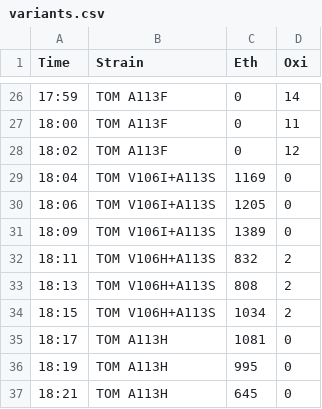
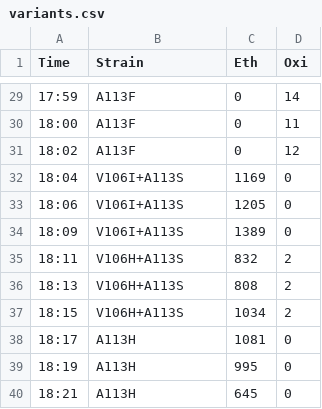
Before and after one commit to dacarlin/chemcomm-tmo, a CSV file: figures/variants.csv, drawn as a sheet; only a part is shown, gaps mark what is left out; the diff covers the shown part only.

```diff
--- a/figures/variants.csv
+++ b/figures/variants.csv
@@ -26,12 +29,12 @@ Time,Strain,Eth,Oxi
-17:59,TOM A113F,0,14
-18:00,TOM A113F,0,11
-18:02,TOM A113F,0,12
-18:04,"TOM V106I+A113S",1169,0
-18:06,"TOM V106I+A113S",1205,0
-18:09,"TOM V106I+A113S",1389,0
-18:11,"TOM V106H+A113S",832,2
-18:13,"TOM V106H+A113S",808,2
-18:15,"TOM V106H+A113S",1034,2
-18:17,TOM A113H,1081,0
-18:19,TOM A113H,995,0
-18:21,TOM A113H,645,0
+17:59,A113F,0,14
+18:00,A113F,0,11
+18:02,A113F,0,12
+18:04,"V106I+A113S",1169,0
+18:06,"V106I+A113S",1205,0
+18:09,"V106I+A113S",1389,0
+18:11,"V106H+A113S",832,2
+18:13,"V106H+A113S",808,2
+18:15,"V106H+A113S",1034,2
+18:17,A113H,1081,0
+18:19,A113H,995,0
+18:21,A113H,645,0
```
Also changed, not shown: 12 added rows, 9 removed rows and 14 edited cells elsewhere in this file, 9 other files.
